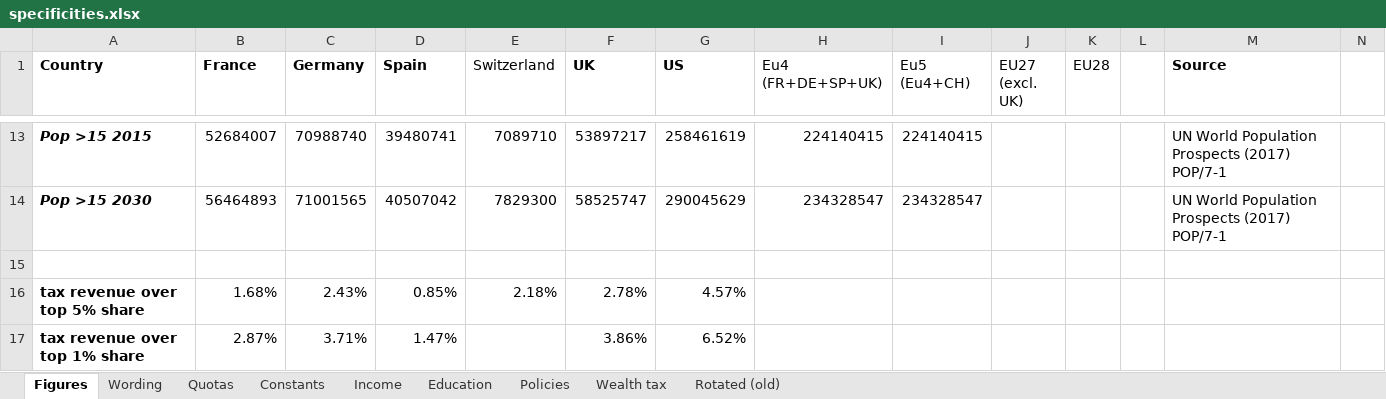
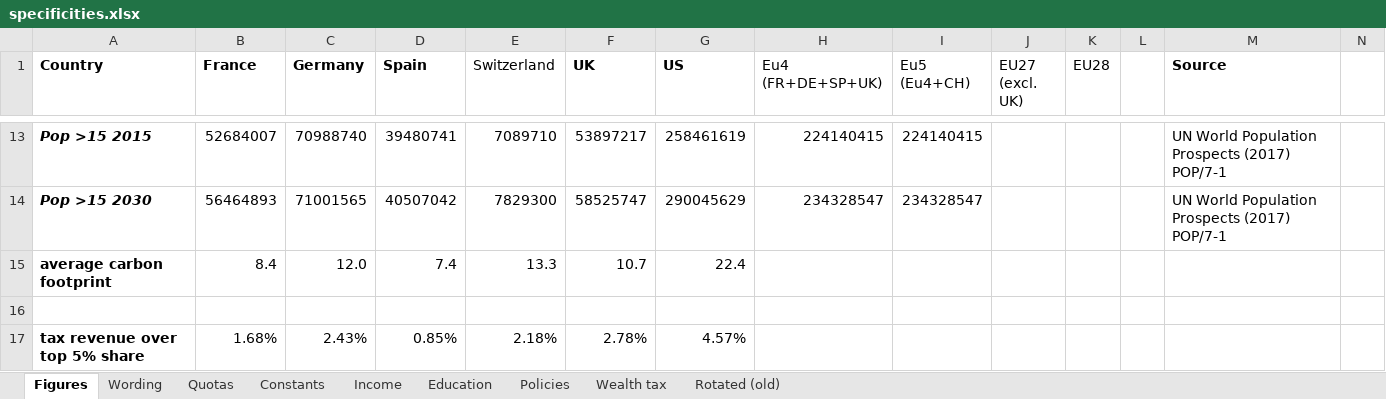
Before and after one commit to bixiou/global_tax_attitudes, an Excel workbook: questionnaire/specificities.xlsx, sheet Figures, drawn as a sheet; only a part is shown, gaps mark what is left out; the shorter side is filled out with more unchanged rows; values as stored, in another font and other column widths than the file's, no borders; rows hold the shown columns only; the diff names each change by its address in the sheet, - before the commit and + after, or states it on an @@ line.

```diff
--- a/questionnaire/specificities.xlsx (sheet Figures)
+++ b/questionnaire/specificities.xlsx (sheet Figures)
+row 15: average carbon footprint | 8.4 | 12.0 | 7.4 | 13.3 | 10.7 | 22.4
```
